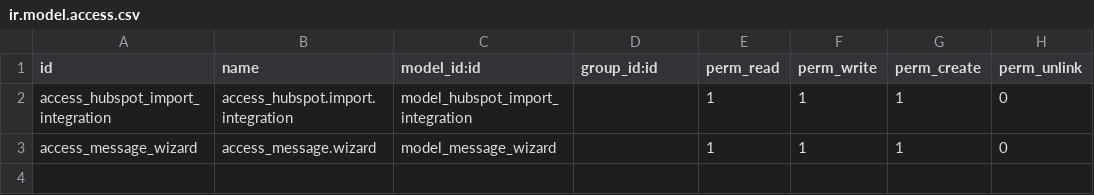
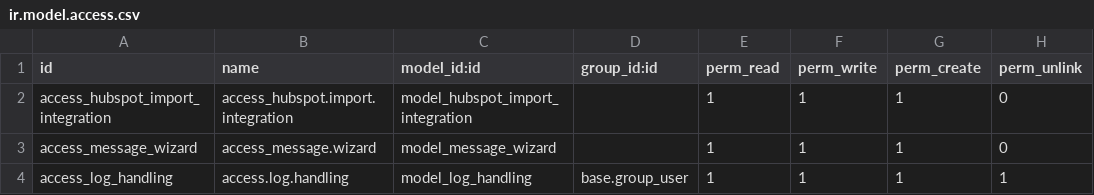
Before and after one commit to phucnb/odoo, a CSV file: odoo_hubspot/security/ir.model.access.csv, drawn as a sheet; the diff names each change by its address in the sheet, - before the commit and + after, or states it on an @@ line.

```diff
--- a/odoo_hubspot/security/ir.model.access.csv
+++ b/odoo_hubspot/security/ir.model.access.csv
+row 4: access_log_handling | access.log.handling | model_log_handling | base.group_user | 1 | 1 | 1 | 1
```
Also changed, not shown: 4 other files.
